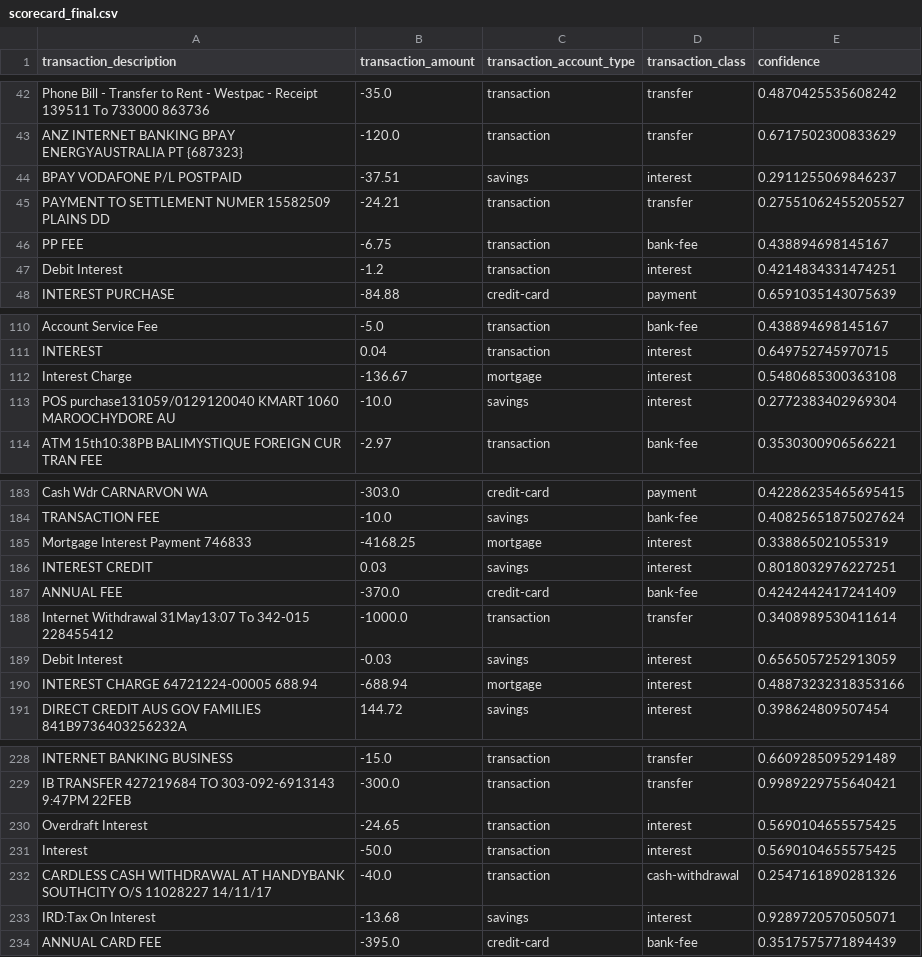
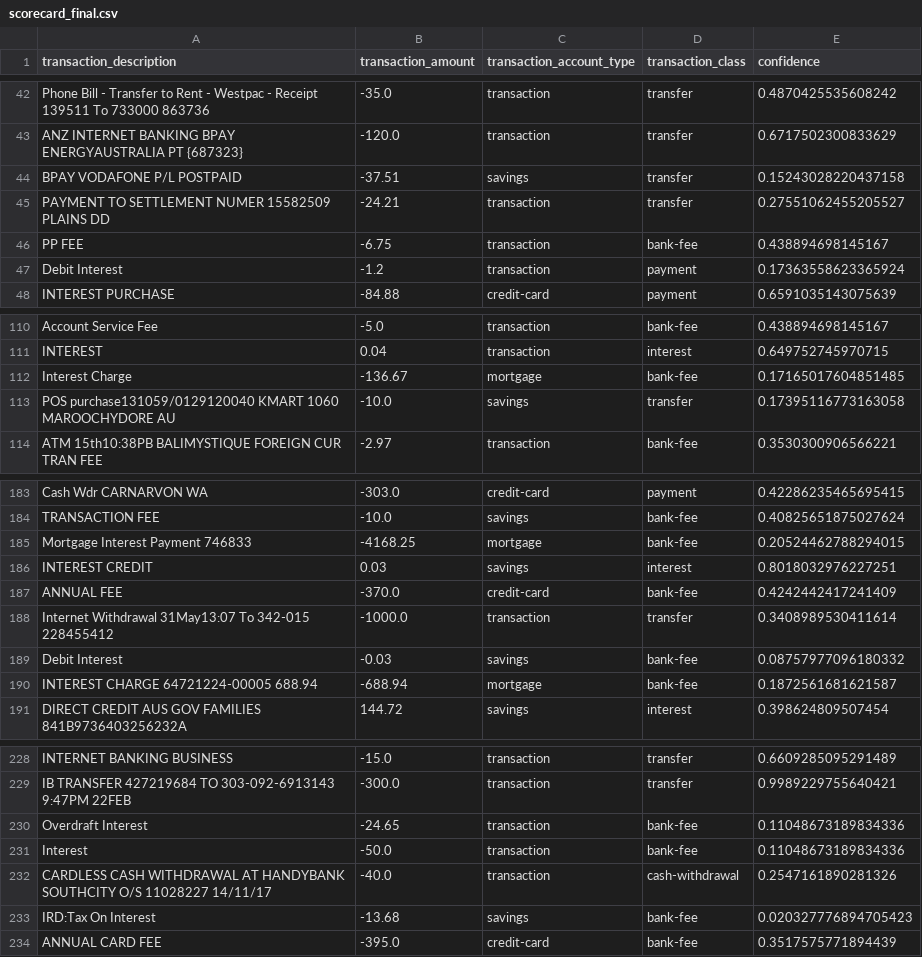
Before and after one commit to milikicn/basiq-ml-challenge, a CSV file: data/scorecard_final.csv, drawn as a sheet; only a part is shown, gaps mark what is left out; the diff covers the shown part only.

Commit message:
Update the fill_scorecard script to take into account limitations on the class label based on the transaction_amount label.

```diff
--- a/data/scorecard_final.csv
+++ b/data/scorecard_final.csv
@@ -43,6 +43,6 @@ Phone Bill - Transfer to Rent - Westpac - Receipt 139511 To 733000 863736,-35.0,
 ANZ INTERNET BANKING BPAY ENERGYAUSTRALIA PT {687323},-120.0,transaction,transfer,0.6717502300833629
-BPAY VODAFONE P/L POSTPAID,-37.51,savings,interest,0.2911255069846237
+BPAY VODAFONE P/L POSTPAID,-37.51,savings,transfer,0.15243028220437158
 PAYMENT TO SETTLEMENT NUMER 15582509 PLAINS DD,-24.21,transaction,transfer,0.27551062455205527
 PP FEE,-6.75,transaction,bank-fee,0.438894698145167
-Debit Interest,-1.2,transaction,interest,0.4214834331474251
+Debit Interest,-1.2,transaction,payment,0.17363558623365924
 INTEREST PURCHASE,-84.88,credit-card,payment,0.6591035143075639
@@ -111,4 +111,4 @@ Account Service Fee,-5.0,transaction,bank-fee,0.438894698145167
 INTEREST,0.04,transaction,interest,0.649752745970715
-Interest Charge,-136.67,mortgage,interest,0.5480685300363108
-POS purchase131059/0129120040 KMART 1060 MAROOCHYDORE AU,-10.0,savings,interest,0.2772383402969304
+Interest Charge,-136.67,mortgage,bank-fee,0.17165017604851485
+POS purchase131059/0129120040 KMART 1060 MAROOCHYDORE AU,-10.0,savings,transfer,0.17395116773163058
 ATM 15th10:38PB BALIMYSTIQUE FOREIGN CUR TRAN FEE,-2.97,transaction,bank-fee,0.3530300906566221
@@ -184,3 +184,3 @@ Cash Wdr CARNARVON WA,-303.0,credit-card,payment,0.42286235465695415
 TRANSACTION FEE,-10.0,savings,bank-fee,0.40825651875027624
-Mortgage Interest Payment 746833,-4168.25,mortgage,interest,0.338865021055319
+Mortgage Interest Payment 746833,-4168.25,mortgage,bank-fee,0.20524462788294015
 INTEREST CREDIT,0.03,savings,interest,0.8018032976227251
@@ -188,4 +188,4 @@ ANNUAL FEE,-370.0,credit-card,bank-fee,0.4242442417241409
 Internet Withdrawal 31May13:07 To 342-015 228455412,-1000.0,transaction,transfer,0.3408989530411614
-Debit Interest,-0.03,savings,interest,0.6565057252913059
-INTEREST CHARGE 64721224-00005 688.94,-688.94,mortgage,interest,0.48873232318353166
+Debit Interest,-0.03,savings,bank-fee,0.08757977096180332
+INTEREST CHARGE 64721224-00005 688.94,-688.94,mortgage,bank-fee,0.1872561681621587
 DIRECT CREDIT AUS GOV FAMILIES 841B9736403256232A,144.72,savings,interest,0.398624809507454
@@ -229,6 +229,6 @@ INTERNET BANKING BUSINESS,-15.0,transaction,transfer,0.6609285095291489
 IB TRANSFER 427219684 TO 303-092-6913143 9:47PM 22FEB,-300.0,transaction,transfer,0.9989229755640421
-Overdraft Interest,-24.65,transaction,interest,0.5690104655575425
-Interest,-50.0,transaction,interest,0.5690104655575425
+Overdraft Interest,-24.65,transaction,bank-fee,0.11048673189834336
+Interest,-50.0,transaction,bank-fee,0.11048673189834336
 CARDLESS CASH WITHDRAWAL AT HANDYBANK SOUTHCITY O/S 11028227 14/11/17,-40.0,transaction,cash-withdrawal,0.2547161890281326
-IRD:Tax On Interest,-13.68,savings,interest,0.9289720570505071
+IRD:Tax On Interest,-13.68,savings,bank-fee,0.020327776894705423
 ANNUAL CARD FEE,-395.0,credit-card,bank-fee,0.3517575771894439
```
Also changed, not shown: 110 edited cells elsewhere in this file, 6 other files.
